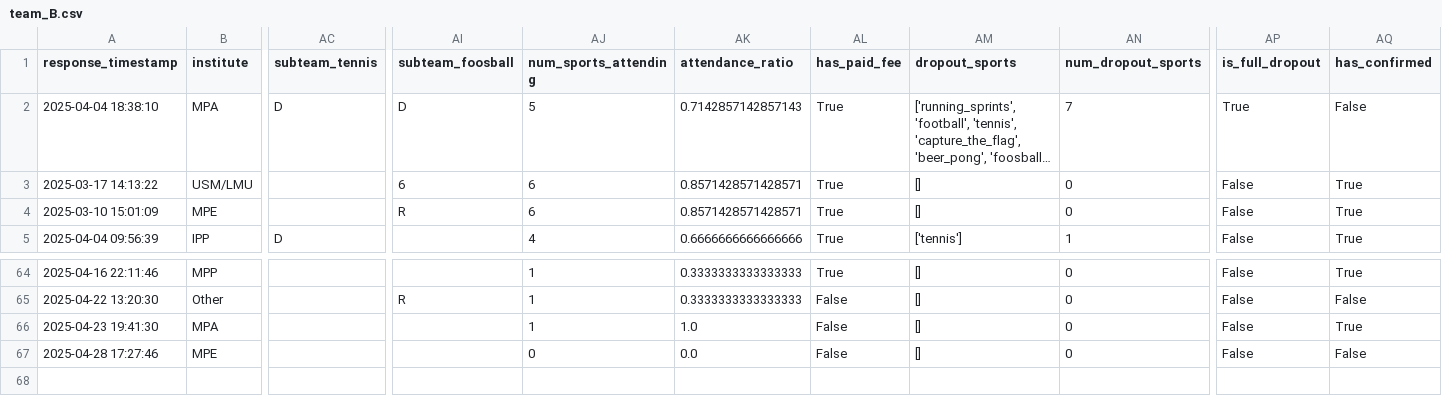
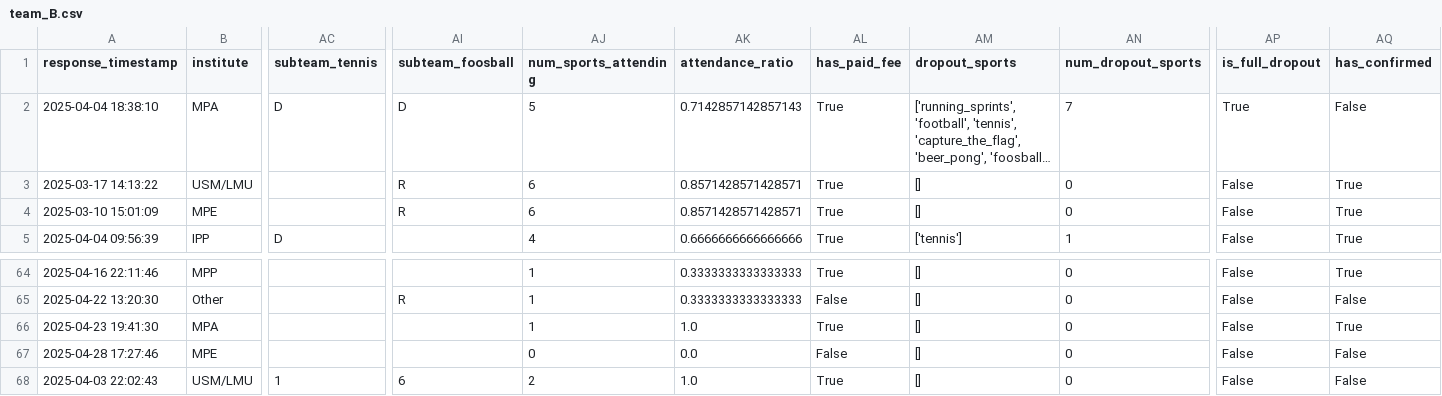
Before and after one commit to FBalzerMPE/imprs_sports_week, a CSV file: data/2025/teams/team_B.csv, drawn as a sheet; only a part is shown, gaps mark what is left out; long unchanged cells end in …; rows hold the shown columns only; the diff names each change by its address in the sheet, - before the commit and + after, or states it on an @@ line.

Commit message:
Sent out confirmation reminders, further small changes

```diff
--- a/data/2025/teams/team_B.csv
+++ b/data/2025/teams/team_B.csv
-AI3 (subteam_foosball): 6
+AI3 (subteam_foosball): R
-AL66 (has_paid_fee): False
+AL66 (has_paid_fee): True
+row 68: 2025-04-03 22:02:43 | USM/LMU | 1 | 6 | 2 | 1.0 | True | [] | 0 | False | False
```
Also changed, not shown: data/2025/matches.csv, data/2025/sanitized_responses.csv, 8 other files.
